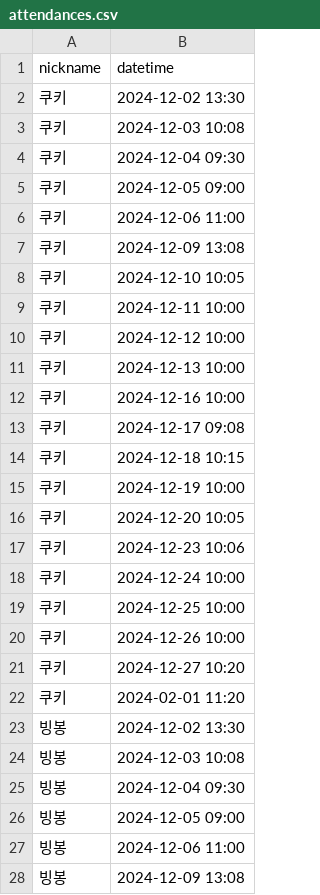
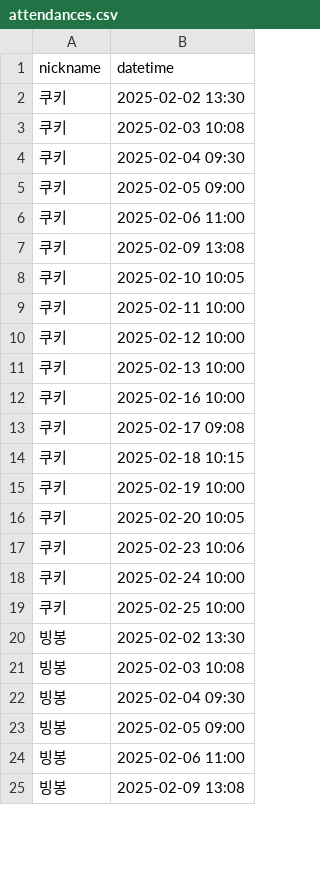
Before and after one commit to woowacourse/java-attendance, a CSV file: src/main/resources/attendances.csv, drawn as a sheet; only a part is shown; the diff covers the shown part only.

```diff
--- a/src/main/resources/attendances.csv
+++ b/src/main/resources/attendances.csv
@@ -1,28 +1,25 @@
 nickname,datetime
-쿠키,2024-12-02 13:30
-쿠키,2024-12-03 10:08
-쿠키,2024-12-04 09:30
-쿠키,2024-12-05 09:00
-쿠키,2024-12-06 11:00
-쿠키,2024-12-09 13:08
-쿠키,2024-12-10 10:05
-쿠키,2024-12-11 10:00
-쿠키,2024-12-12 10:00
-쿠키,2024-12-13 10:00
-쿠키,2024-12-16 10:00
-쿠키,2024-12-17 09:08
-쿠키,2024-12-18 10:15
-쿠키,2024-12-19 10:00
-쿠키,2024-12-20 10:05
-쿠키,2024-12-23 10:06
-쿠키,2024-12-24 10:00
-쿠키,2024-12-25 10:00
-쿠키,2024-12-26 10:00
-쿠키,2024-12-27 10:20
-쿠키,2024-02-01 11:20
-빙봉,2024-12-02 13:30
-빙봉,2024-12-03 10:08
-빙봉,2024-12-04 09:30
-빙봉,2024-12-05 09:00
-빙봉,2024-12-06 11:00
-빙봉,2024-12-09 13:08
+쿠키,2025-02-02 13:30
+쿠키,2025-02-03 10:08
+쿠키,2025-02-04 09:30
+쿠키,2025-02-05 09:00
+쿠키,2025-02-06 11:00
+쿠키,2025-02-09 13:08
+쿠키,2025-02-10 10:05
+쿠키,2025-02-11 10:00
+쿠키,2025-02-12 10:00
+쿠키,2025-02-13 10:00
+쿠키,2025-02-16 10:00
+쿠키,2025-02-17 09:08
+쿠키,2025-02-18 10:15
+쿠키,2025-02-19 10:00
+쿠키,2025-02-20 10:05
+쿠키,2025-02-23 10:06
+쿠키,2025-02-24 10:00
+쿠키,2025-02-25 10:00
+빙봉,2025-02-02 13:30
+빙봉,2025-02-03 10:08
+빙봉,2025-02-04 09:30
+빙봉,2025-02-05 09:00
+빙봉,2025-02-06 11:00
+빙봉,2025-02-09 13:08
```
Also changed, not shown: 6 removed rows and 48 edited cells elsewhere in this file, 18 other files.
